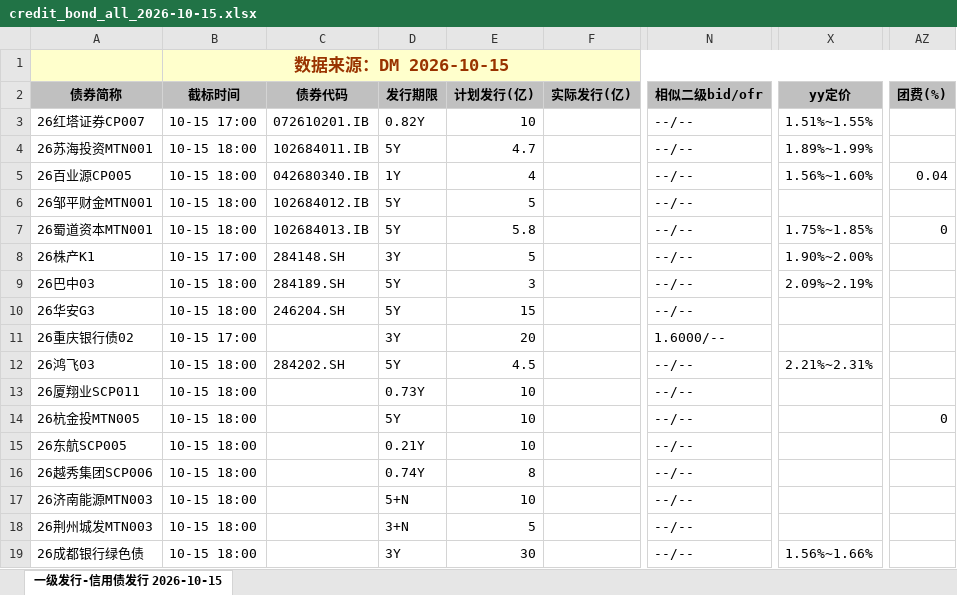
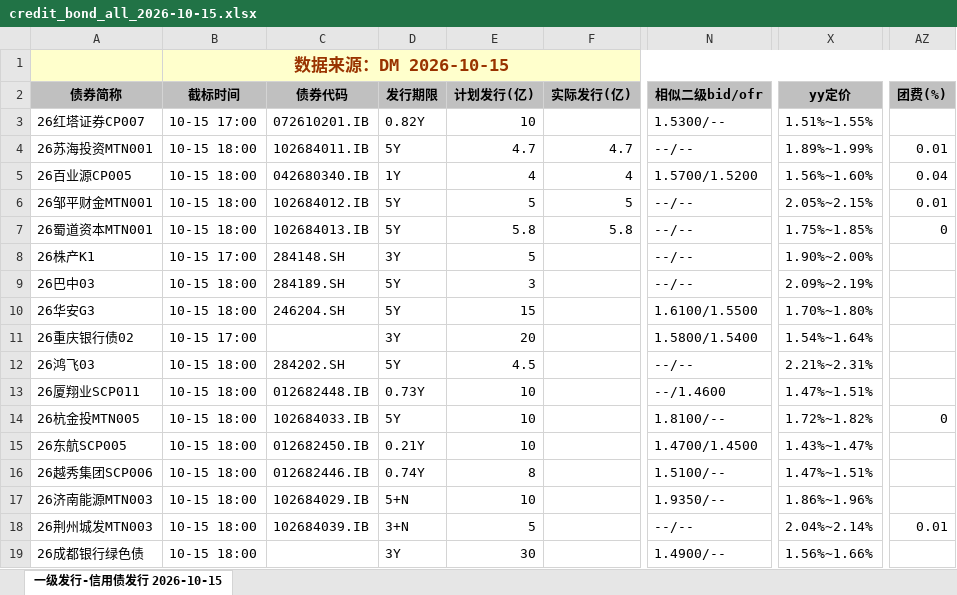
Before and after one commit to geomouse/innodealing-bond-export, an Excel workbook: data/credit_bond_all_2026-10-15.xlsx, sheet 一级发行-信用债发行 2026-10-15, drawn as a sheet; only a part is shown, gaps mark what is left out; values as stored, in another font and other column widths than the file's, no borders; charts and pictures not drawn; the diff covers the shown part only; the diff names each change by its address in the sheet, - before the commit and + after, or states it on an @@ line.

```diff
--- a/data/credit_bond_all_2026-10-15.xlsx (sheet 一级发行-信用债发行 2026-10-15)
+++ b/data/credit_bond_all_2026-10-15.xlsx (sheet 一级发行-信用债发行 2026-10-15)
-N3 (相似二级bid/ofr): --/--
+N3 (相似二级bid/ofr): 1.5300/--
-F4 (实际发行(亿)): (empty)
+F4 (实际发行(亿)): 4.7
-AZ4 (团费(%)): (empty)
+AZ4 (团费(%)): 0.01
-F5 (实际发行(亿)): (empty)
+F5 (实际发行(亿)): 4
-N5 (相似二级bid/ofr): --/--
+N5 (相似二级bid/ofr): 1.5700/1.5200
-F6 (实际发行(亿)): (empty)
+F6 (实际发行(亿)): 5
-X6 (yy定价): (empty)
+X6 (yy定价): 2.05%~2.15%
-AZ6 (团费(%)): (empty)
+AZ6 (团费(%)): 0.01
-F7 (实际发行(亿)): (empty)
+F7 (实际发行(亿)): 5.8
-N10 (相似二级bid/ofr): --/--
+N10 (相似二级bid/ofr): 1.6100/1.5500
-X10 (yy定价): (empty)
+X10 (yy定价): 1.70%~1.80%
-N11 (相似二级bid/ofr): 1.6000/--
+N11 (相似二级bid/ofr): 1.5800/1.5400
-X11 (yy定价): (empty)
+X11 (yy定价): 1.54%~1.64%
-C13 (债券代码): (empty)
+C13 (债券代码): 012682448.IB
-N13 (相似二级bid/ofr): --/--
+N13 (相似二级bid/ofr): --/1.4600
-X13 (yy定价): (empty)
+X13 (yy定价): 1.47%~1.51%
-C14 (债券代码): (empty)
+C14 (债券代码): 102684033.IB
-N14 (相似二级bid/ofr): --/--
+N14 (相似二级bid/ofr): 1.8100/--
-X14 (yy定价): (empty)
+X14 (yy定价): 1.72%~1.82%
-C15 (债券代码): (empty)
+C15 (债券代码): 012682450.IB
-N15 (相似二级bid/ofr): --/--
+N15 (相似二级bid/ofr): 1.4700/1.4500
-X15 (yy定价): (empty)
+X15 (yy定价): 1.43%~1.47%
-C16 (债券代码): (empty)
+C16 (债券代码): 012682446.IB
-N16 (相似二级bid/ofr): --/--
+N16 (相似二级bid/ofr): 1.5100/--
-X16 (yy定价): (empty)
+X16 (yy定价): 1.47%~1.51%
-C17 (债券代码): (empty)
+C17 (债券代码): 102684029.IB
-N17 (相似二级bid/ofr): --/--
+N17 (相似二级bid/ofr): 1.9350/--
-X17 (yy定价): (empty)
+X17 (yy定价): 1.86%~1.96%
-C18 (债券代码): (empty)
+C18 (债券代码): 102684039.IB
-X18 (yy定价): (empty)
+X18 (yy定价): 2.04%~2.14%
-AZ18 (团费(%)): (empty)
+AZ18 (团费(%)): 0.01
-N19 (相似二级bid/ofr): --/--
+N19 (相似二级bid/ofr): 1.4900/--
```
Also changed, not shown: 6 added rows, 3 removed rows and 210 edited cells elsewhere in this sheet, data/credit_bond_all_2026-10-09.xlsx, data/credit_bond_all_2026-10-12.xlsx, 11 other files.
